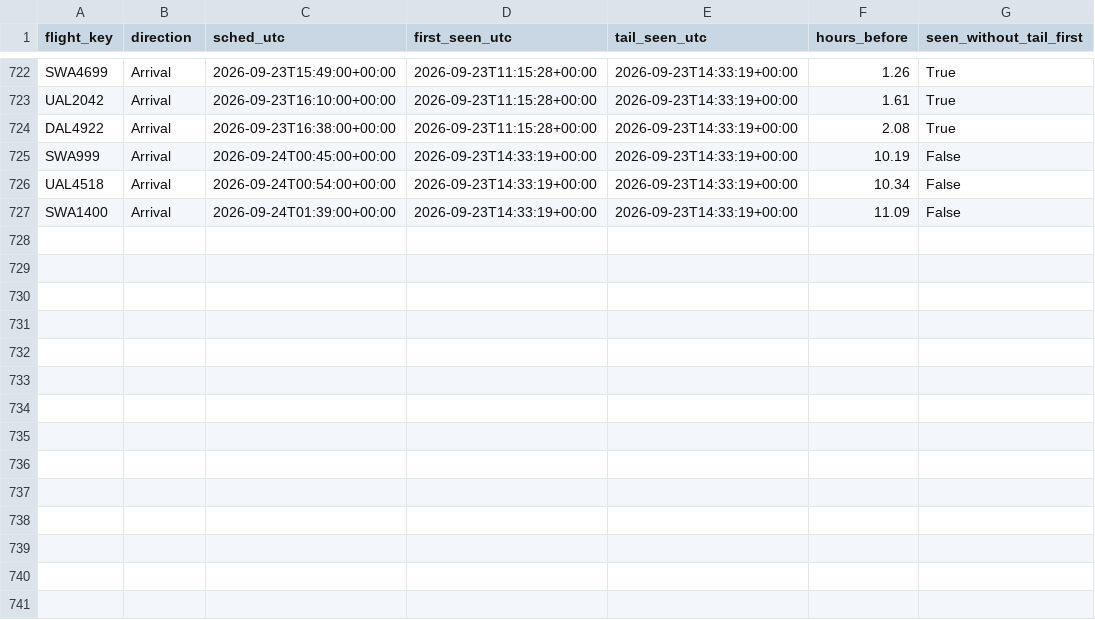
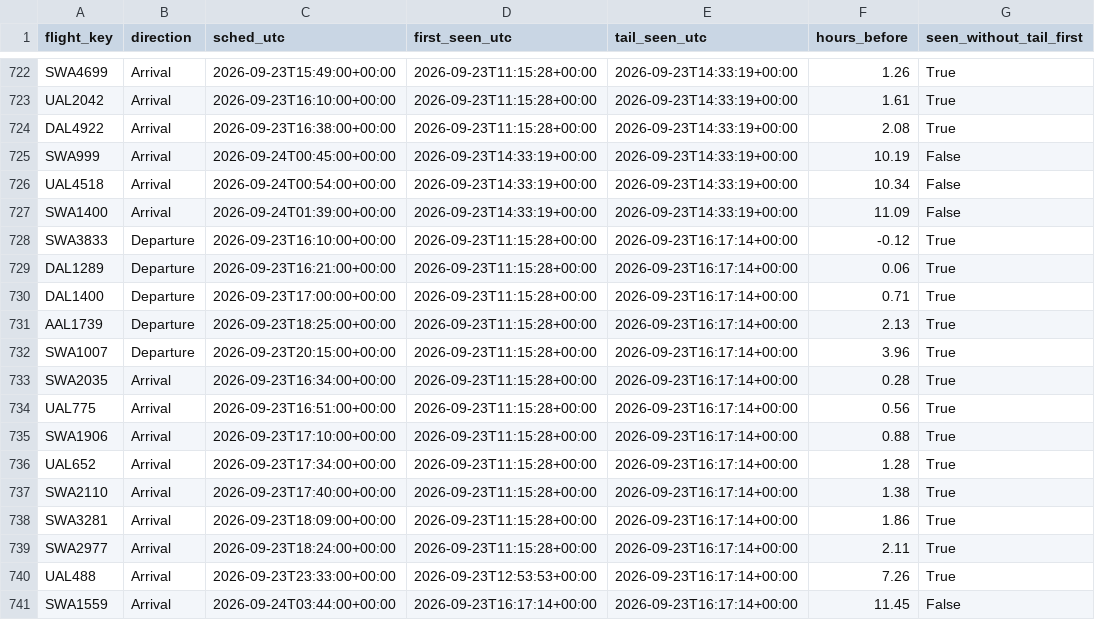
Before and after one commit to akshajtibrewala-collab/stl-alerts, a CSV file: state/lead_times.csv, drawn as a sheet; only a part is shown, gaps mark what is left out; the diff names each change by its address in the sheet, - before the commit and + after, or states it on an @@ line.

```diff
--- a/state/lead_times.csv
+++ b/state/lead_times.csv
+row 728: SWA3833 | Departure | 2026-09-23T16:10:00+00:00 | 2026-09-23T11:15:28+00:00 | 2026-09-23T16:17:14+00:00 | -0.12 | True
+row 729: DAL1289 | Departure | 2026-09-23T16:21:00+00:00 | 2026-09-23T11:15:28+00:00 | 2026-09-23T16:17:14+00:00 | 0.06 | True
+row 730: DAL1400 | Departure | 2026-09-23T17:00:00+00:00 | 2026-09-23T11:15:28+00:00 | 2026-09-23T16:17:14+00:00 | 0.71 | True
+row 731: AAL1739 | Departure | 2026-09-23T18:25:00+00:00 | 2026-09-23T11:15:28+00:00 | 2026-09-23T16:17:14+00:00 | 2.13 | True
+row 732: SWA1007 | Departure | 2026-09-23T20:15:00+00:00 | 2026-09-23T11:15:28+00:00 | 2026-09-23T16:17:14+00:00 | 3.96 | True
+row 733: SWA2035 | Arrival | 2026-09-23T16:34:00+00:00 | 2026-09-23T11:15:28+00:00 | 2026-09-23T16:17:14+00:00 | 0.28 | True
+row 734: UAL775 | Arrival | 2026-09-23T16:51:00+00:00 | 2026-09-23T11:15:28+00:00 | 2026-09-23T16:17:14+00:00 | 0.56 | True
+row 735: SWA1906 | Arrival | 2026-09-23T17:10:00+00:00 | 2026-09-23T11:15:28+00:00 | 2026-09-23T16:17:14+00:00 | 0.88 | True
+row 736: UAL652 | Arrival | 2026-09-23T17:34:00+00:00 | 2026-09-23T11:15:28+00:00 | 2026-09-23T16:17:14+00:00 | 1.28 | True
+row 737: SWA2110 | Arrival | 2026-09-23T17:40:00+00:00 | 2026-09-23T11:15:28+00:00 | 2026-09-23T16:17:14+00:00 | 1.38 | True
+row 738: SWA3281 | Arrival | 2026-09-23T18:09:00+00:00 | 2026-09-23T11:15:28+00:00 | 2026-09-23T16:17:14+00:00 | 1.86 | True
+row 739: SWA2977 | Arrival | 2026-09-23T18:24:00+00:00 | 2026-09-23T11:15:28+00:00 | 2026-09-23T16:17:14+00:00 | 2.11 | True
+row 740: UAL488 | Arrival | 2026-09-23T23:33:00+00:00 | 2026-09-23T12:53:53+00:00 | 2026-09-23T16:17:14+00:00 | 7.26 | True
+row 741: SWA1559 | Arrival | 2026-09-24T03:44:00+00:00 | 2026-09-23T16:17:14+00:00 | 2026-09-23T16:17:14+00:00 | 11.45 | False
```
Also changed, not shown: 1 other file.
